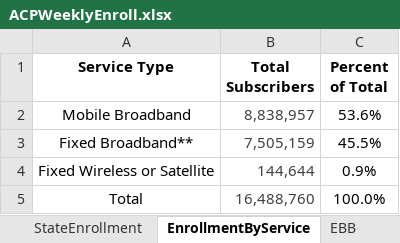
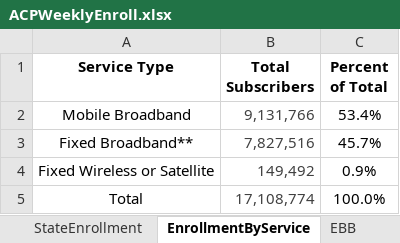
Before and after one commit to ILSR-GIS-DATA/Affordable-Connectivity-Program-Analysis, an Excel workbook: ACPWeeklyEnroll.xlsx, sheet EnrollmentByService, drawn as a sheet; values as stored, in another font and other column widths than the file's, no borders; the diff names each change by its address in the sheet, - before the commit and + after, or states it on an @@ line.

Commit message:
8 May 2023 data refresh and additional elements
- Data refresh with data as of 8 May 2023.
- Revised congressional district enrollment estimates based on zip-distrct crosswalk (residential ratio)
- Addition of congressional district summary tables

```diff
--- a/ACPWeeklyEnroll.xlsx (sheet EnrollmentByService)
+++ b/ACPWeeklyEnroll.xlsx (sheet EnrollmentByService)
-B2 (Total Subscribers): 8,838,957
+B2 (Total Subscribers): 9,131,766
-C2 (Percent of Total): 53.6%
+C2 (Percent of Total): 53.4%
-B3 (Total Subscribers): 7,505,159
+B3 (Total Subscribers): 7,827,516
-C3 (Percent of Total): 45.5%
+C3 (Percent of Total): 45.7%
-B4 (Total Subscribers): 144,644
+B4 (Total Subscribers): 149,492
-B5 (Total Subscribers): 16,488,760
+B5 (Total Subscribers): 17,108,774
```
Also changed, not shown: sheet EBB, sheet WeeklyEnrollment, sheet StateEnrollment, sheet TribalVnontribal, sheet UpdateNotes, 10 other files.
